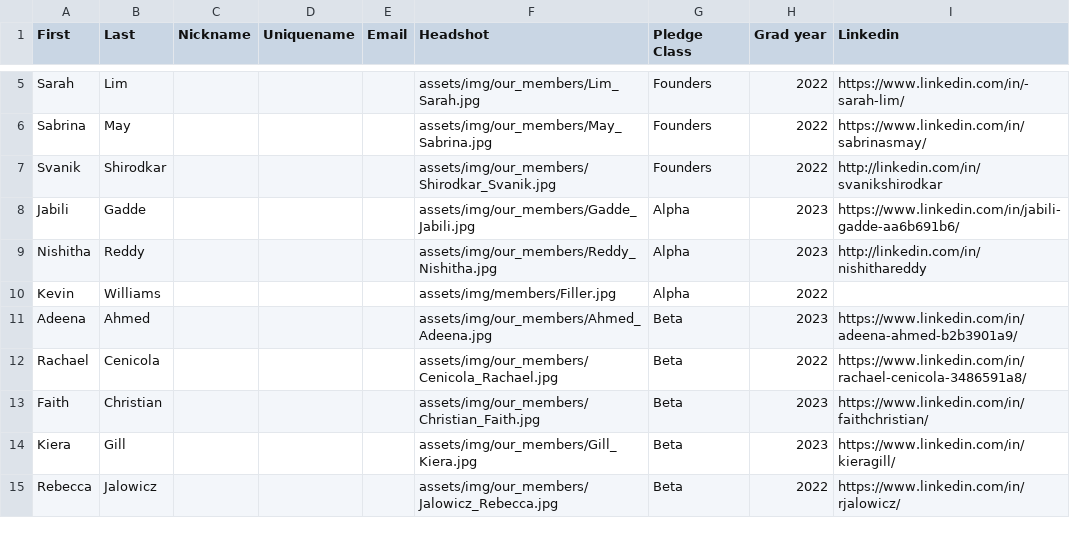
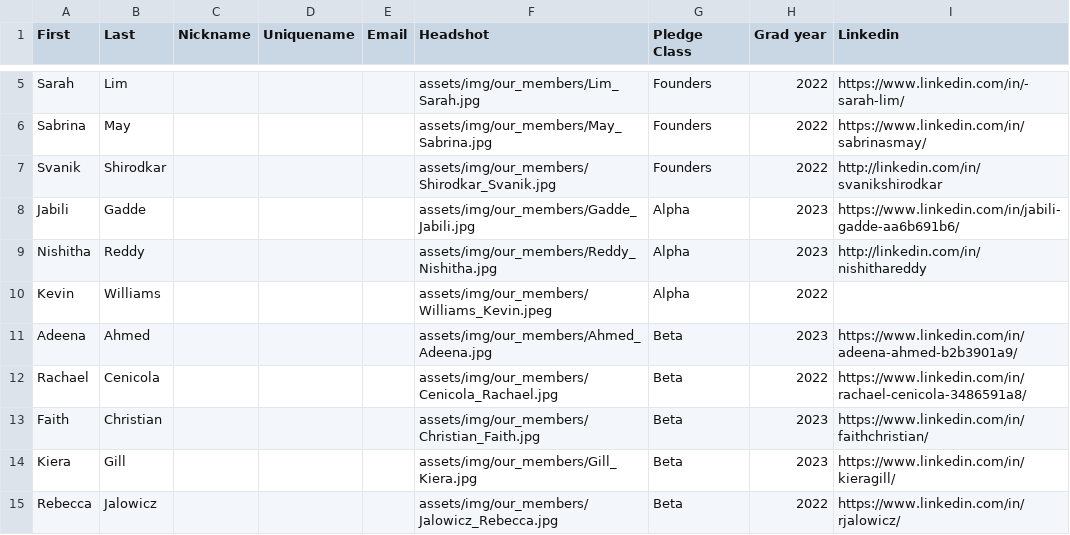
Before and after one commit to tcnjktp/ktp, a CSV file: assets/memberList.csv, drawn as a sheet; only a part is shown, gaps mark what is left out.

Commit message:
Update memberList.csv

```diff
--- a/assets/memberList.csv
+++ b/assets/memberList.csv
@@ -9,3 +9,3 @@ Jabili,Gadde,,,,assets/img/our_members/Gadde_Jabili.jpg,Alpha,2023,https://www.l
 Nishitha,Reddy,,,,assets/img/our_members/Reddy_Nishitha.jpg,Alpha,2023,http://linkedin.com/in/nishithareddy
-Kevin,Williams,,,,assets/img/members/Filler.jpg,Alpha,2022,
+Kevin,Williams,,,,assets/img/our_members/Williams_Kevin.jpeg,Alpha,2022,
 Adeena,Ahmed,,,,assets/img/our_members/Ahmed_Adeena.jpg,Beta,2023,https://www.linkedin.com/in/adeena-ahmed-b2b3901a9/
```
